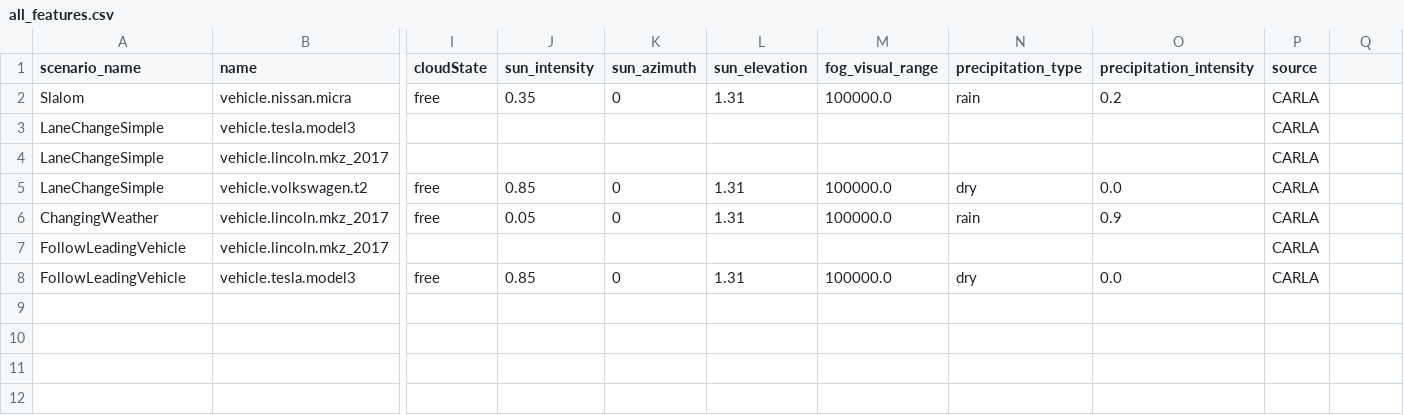
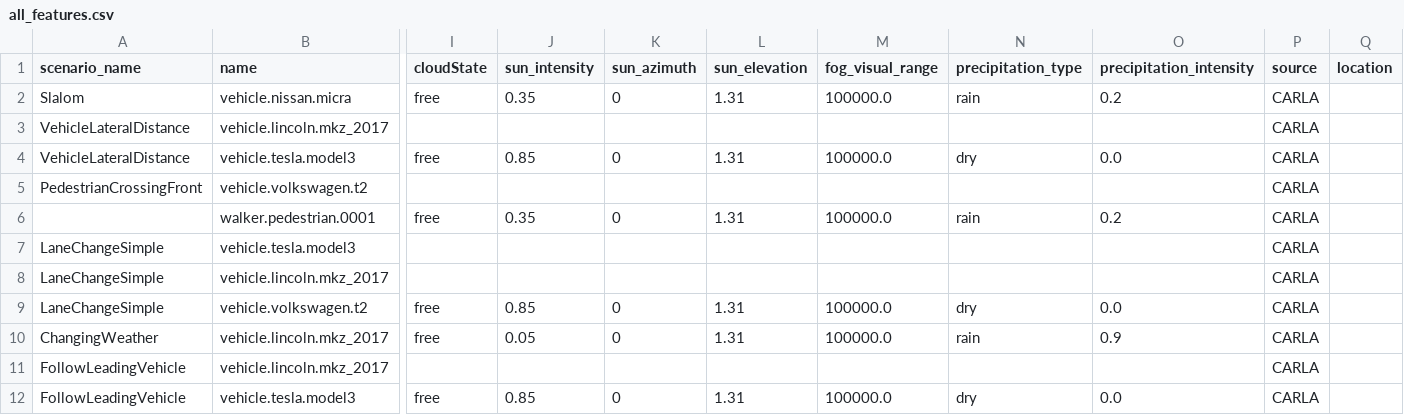
Before and after one commit to mariocelzo/ADAS_scenario_tool, a CSV file: output/all_features.csv, drawn as a sheet; only a part is shown, gaps mark what is left out; rows hold the shown columns only; the diff names each change by its address in the sheet, - before the commit and + after, or states it on an @@ line.

```diff
--- a/output/all_features.csv
+++ b/output/all_features.csv
-Q1: (empty)
+Q1: location
+row 3: VehicleLateralDistance | vehicle.lincoln.mkz_2017 |  |  |  |  |  |  |  | CARLA
+row 4: VehicleLateralDistance | vehicle.tesla.model3 | free | 0.85 | 0 | 1.31 | 100000.0 | dry | 0.0 | CARLA
+row 5: PedestrianCrossingFront | vehicle.volkswagen.t2 |  |  |  |  |  |  |  | CARLA
+row 6:  | walker.pedestrian.0001 | free | 0.35 | 0 | 1.31 | 100000.0 | rain | 0.2 | CARLA
```
Also changed, not shown: 4 other files.
